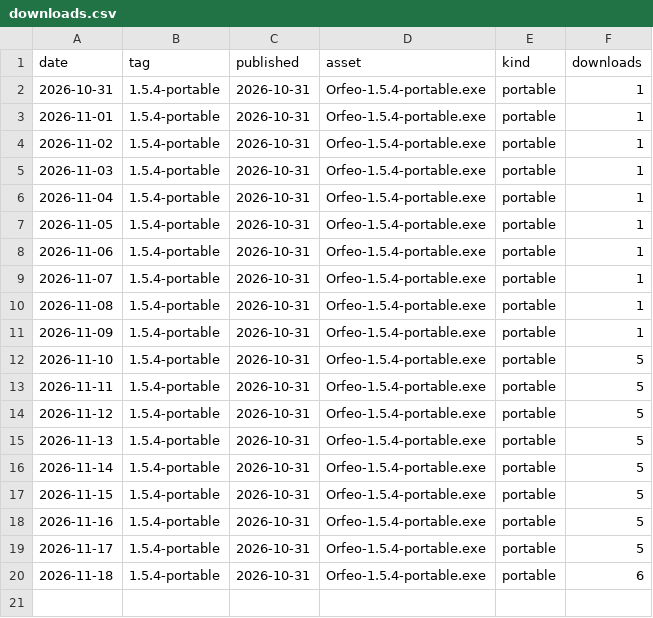
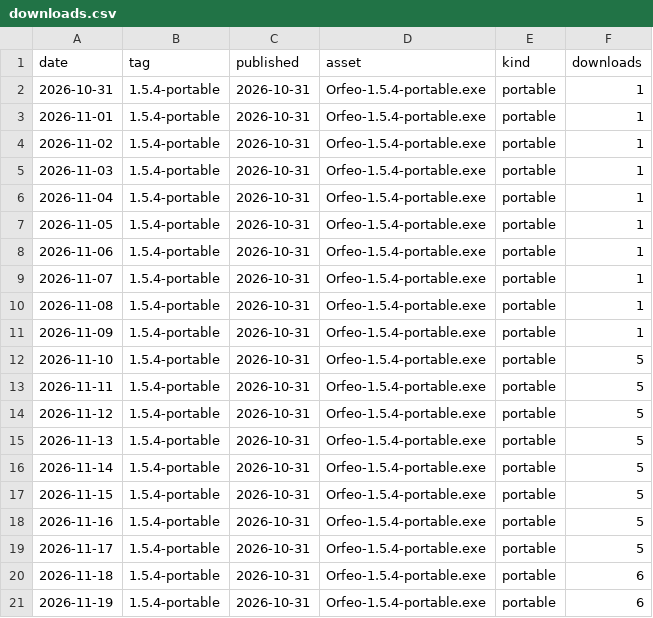
Before and after one commit to Ylong4004/Orfeo-zh-CN, a CSV file: data/downloads.csv, drawn as a sheet; the diff names each change by its address in the sheet, - before the commit and + after, or states it on an @@ line.

```diff
--- a/data/downloads.csv
+++ b/data/downloads.csv
+row 21: 2026-11-19 | 1.5.4-portable | 2026-10-31 | Orfeo-1.5.4-portable.exe | portable | 6
```
Also changed, not shown: 1 other file.
